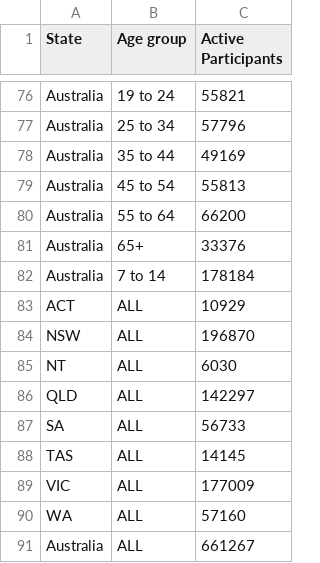
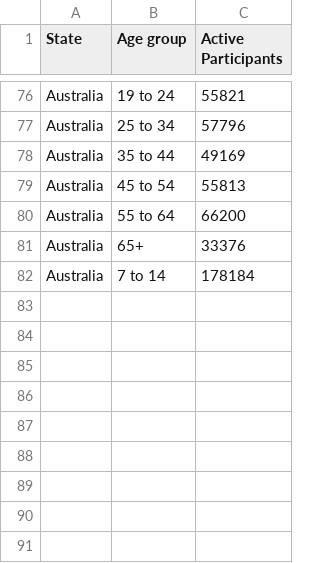
Before and after one commit to Vishesh3179/A2, a CSV file: By age group.csv, drawn as a sheet; only a part is shown, gaps mark what is left out.

Commit message:
Add files via upload

```diff
--- a/By age group.csv
+++ b/By age group.csv
@@ -82,10 +82 @@ Australia,65+,33376
 Australia,7 to 14,178184
-ACT,ALL,10929
-NSW,ALL,196870
-NT,ALL,6030
-QLD,ALL,142297
-SA,ALL,56733
-TAS,ALL,14145
-VIC,ALL,177009
-WA,ALL,57160
-Australia,ALL,661267
```
